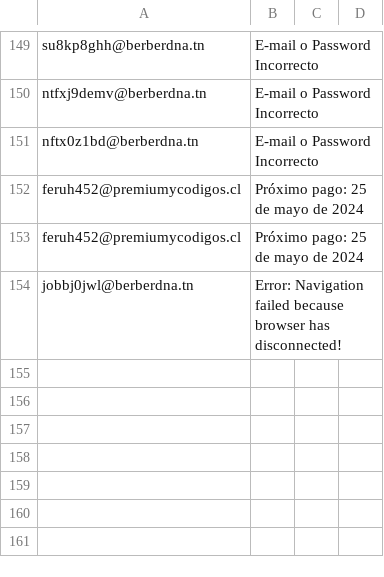
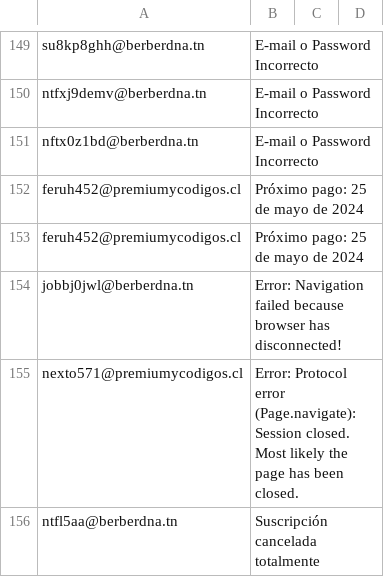
Before and after one commit to EricMartinezLabrin/bots, a CSV file: Netflix/Out.csv, drawn as a sheet; only a part is shown, gaps mark what is left out.

```diff
--- a/Netflix/Out.csv
+++ b/Netflix/Out.csv
@@ -154 +154,3 @@ feruh452@premiumycodigos.cl,Próximo pago: 25 de mayo de 2024
 jobbj0jwl@berberdna.tn,Error: Navigation failed because browser has disconnected!
+nexto571@premiumycodigos.cl,Error: Protocol error (Page.navigate): Session closed. Most likely the page has been closed.
+ntfl5aa@berberdna.tn,Suscripción cancelada totalmente
```
Also changed, not shown: 3 other files.
